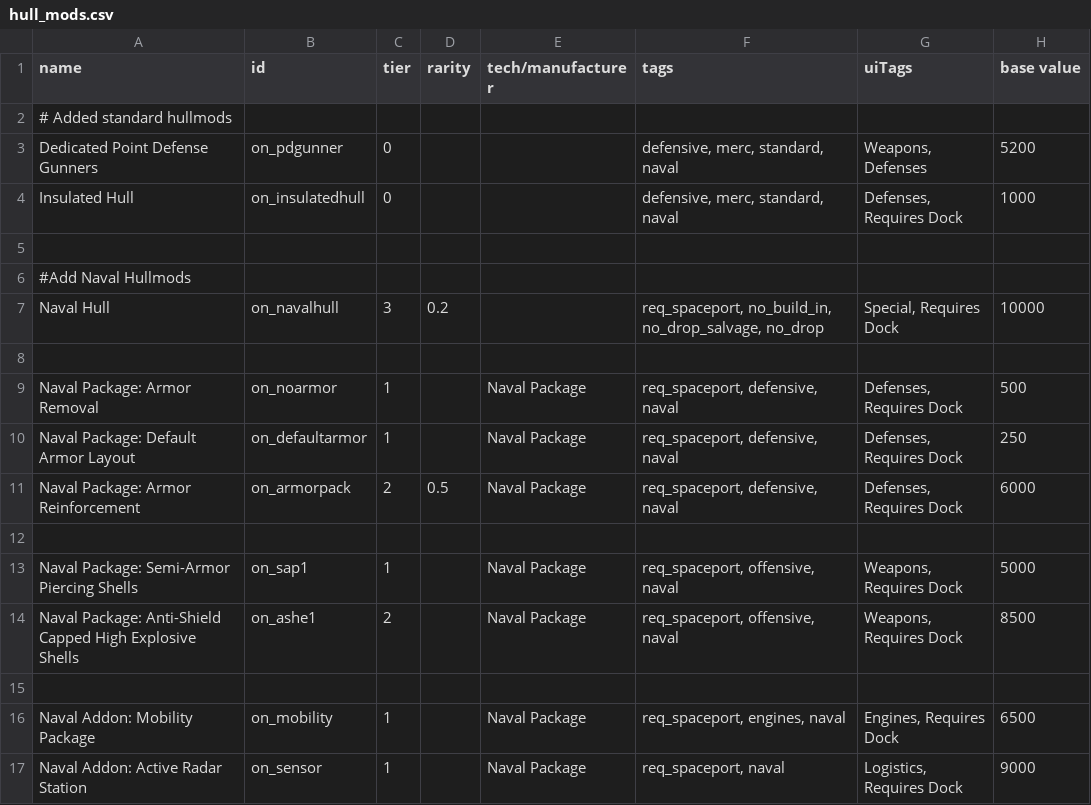
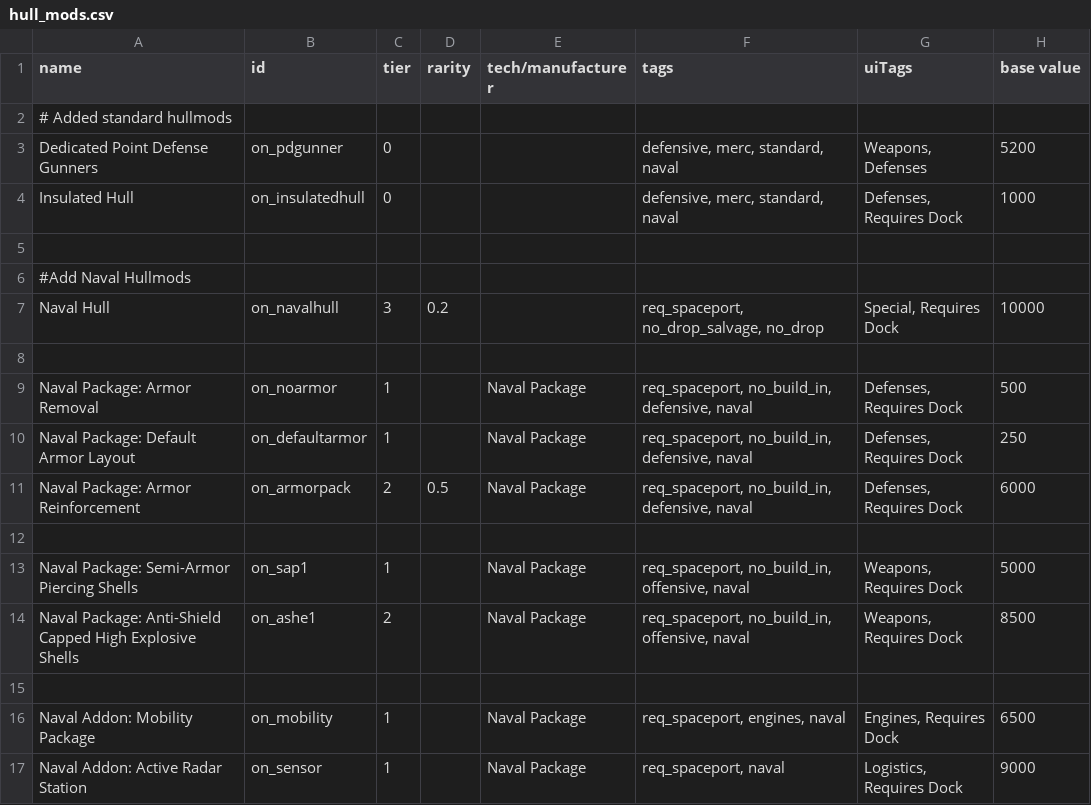
Before and after one commit to OfflcerSam/NavalSector, a CSV file: data/hullmods/hull_mods.csv, drawn as a sheet; only a part is shown; the diff names each change by its address in the sheet, - before the commit and + after, or states it on an @@ line.

Commit message:
edit

```diff
--- a/data/hullmods/hull_mods.csv
+++ b/data/hullmods/hull_mods.csv
-F7 (tags): req_spaceport, no_build_in, no_drop_salvage, no_drop
+F7 (tags): req_spaceport, no_drop_salvage, no_drop
-F9:F11 (tags): req_spaceport, defensive, naval
+F9:F11 (tags): req_spaceport, no_build_in, defensive, naval
-F13:F14 (tags): req_spaceport, offensive, naval
+F13:F14 (tags): req_spaceport, no_build_in, offensive, naval
```
